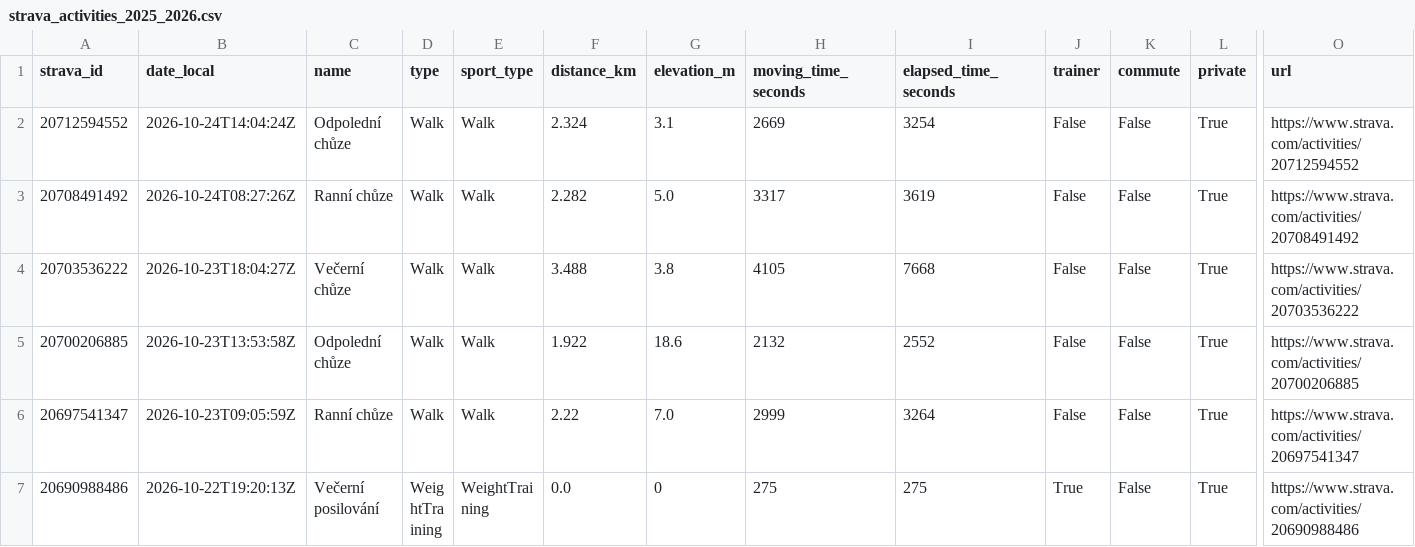
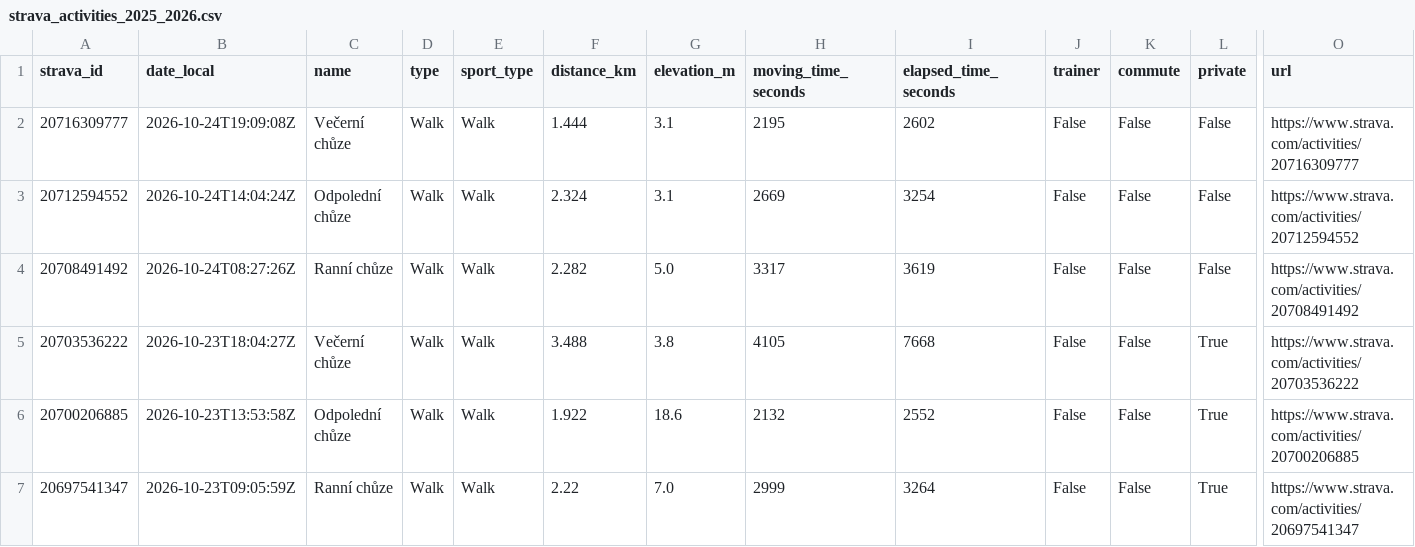
Before and after one commit to kachnazkoci/cyklo-databaze, a CSV file: data/strava_activities_2025_2026.csv, drawn as a sheet; only a part is shown, gaps mark what is left out; the shorter side is filled out with more unchanged rows; addresses are those after the commit; rows hold the shown columns only; the diff names each change by its address in the sheet, - before the commit and + after, or states it on an @@ line.

```diff
--- a/data/strava_activities_2025_2026.csv
+++ b/data/strava_activities_2025_2026.csv
+row 2: 20716309777 | 2026-10-24T19:09:08Z | Večerní chůze | Walk | Walk | 1.444 | 3.1 | 2195 | 2602 | False | False | False | https://www.strava.com/activities/20716309777
-L3:L4 (private): True
+L3:L4 (private): False
```
